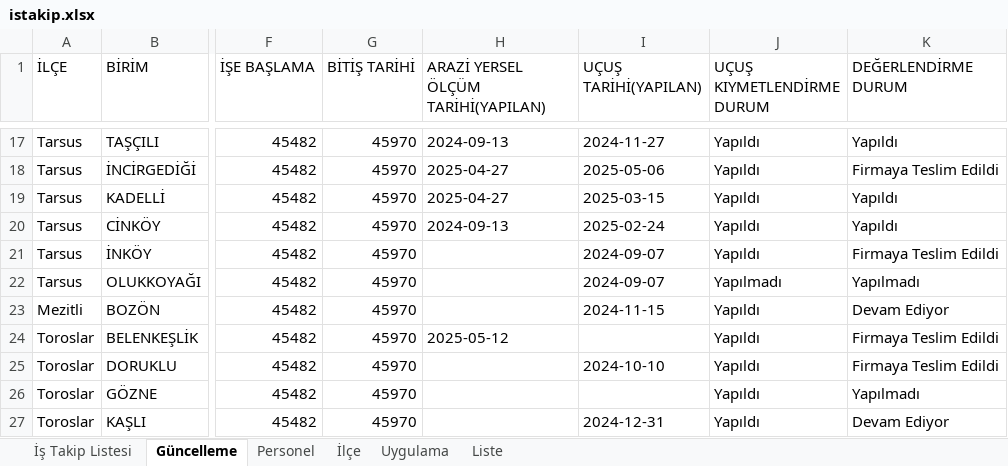
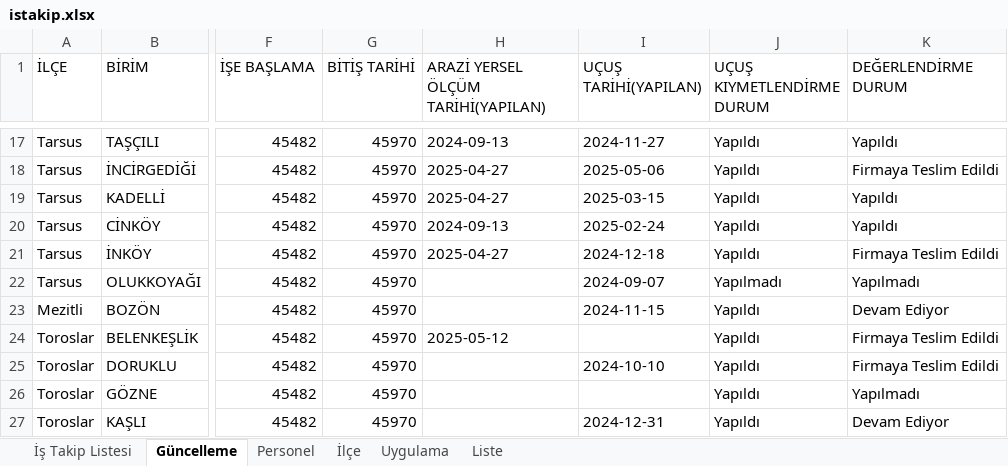
Before and after one commit to gokhangeo/mersinistakip, an Excel workbook: istakip.xlsx, sheet Güncelleme, drawn as a sheet; only a part is shown, gaps mark what is left out; values as stored, in another font and other column widths than the file's, no borders; the diff names each change by its address in the sheet, - before the commit and + after, or states it on an @@ line.

Commit message:
İş Takip Güncellemesi - 11.01.2026 17:37:58

```diff
--- a/istakip.xlsx (sheet Güncelleme)
+++ b/istakip.xlsx (sheet Güncelleme)
-H21: (empty)
+H21: 2025-04-27
-I21 (UÇUŞ TARİHİ(YAPILAN)): 2024-09-07
+I21 (UÇUŞ TARİHİ(YAPILAN)): 2024-12-18
```
